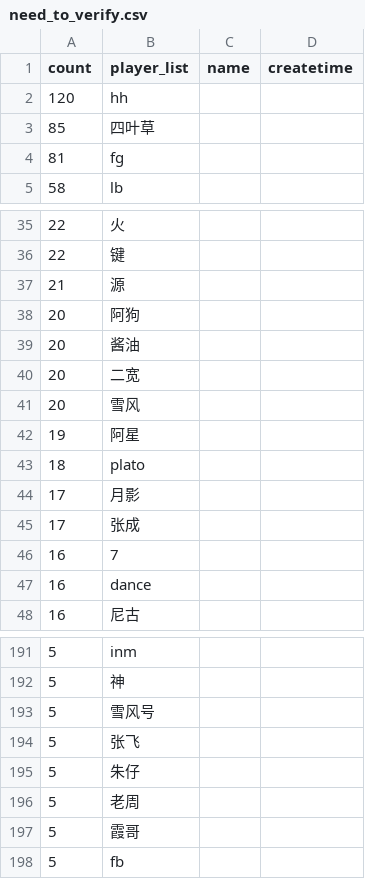
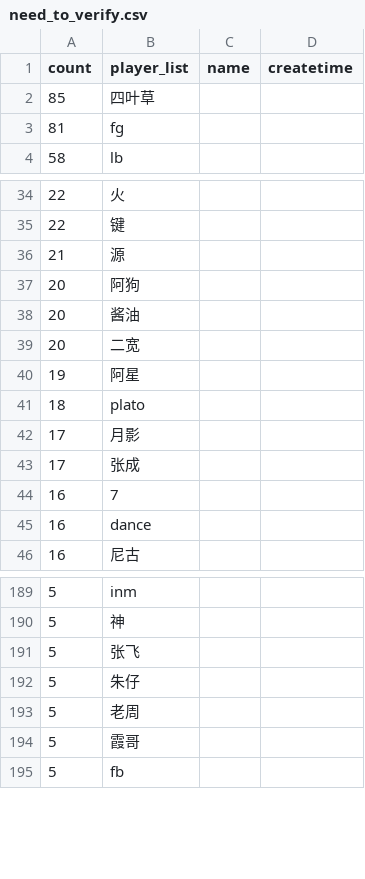
Before and after one commit to Ender-Wiggin2019/tfm-summary, a CSV file: need_to_verify.csv, drawn as a sheet; only a part is shown, gaps mark what is left out; the diff names each change by its address in the sheet, - before the commit and + after, or states it on an @@ line.

```diff
--- a/need_to_verify.csv
+++ b/need_to_verify.csv
-row 2: 120 | hh
-row 41: 20 | 雪风
-row 193: 5 | 雪风号
```
Also changed, not shown: mapping.csv.
